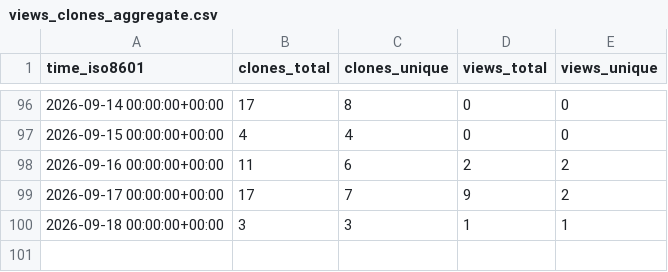
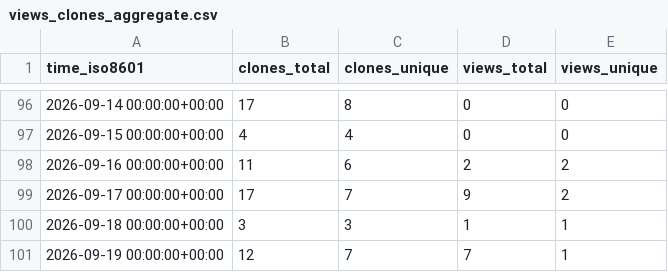
Before and after one commit to hexiongjiu/PathfinderAdventures-CHS, a CSV file: hexiongjiu/PathfinderAdventures-CHS/ghrs-data/views_clones_aggregate.csv, drawn as a sheet; only a part is shown, gaps mark what is left out.

```diff
--- a/hexiongjiu/PathfinderAdventures-CHS/ghrs-data/views_clones_aggregate.csv
+++ b/hexiongjiu/PathfinderAdventures-CHS/ghrs-data/views_clones_aggregate.csv
@@ -100 +100,2 @@ time_iso8601,clones_total,clones_unique,views_total,views_unique
 2026-09-18 00:00:00+00:00,3,3,1,1
+2026-09-19 00:00:00+00:00,12,7,7,1
```
Also changed, not shown: 1 other file.
